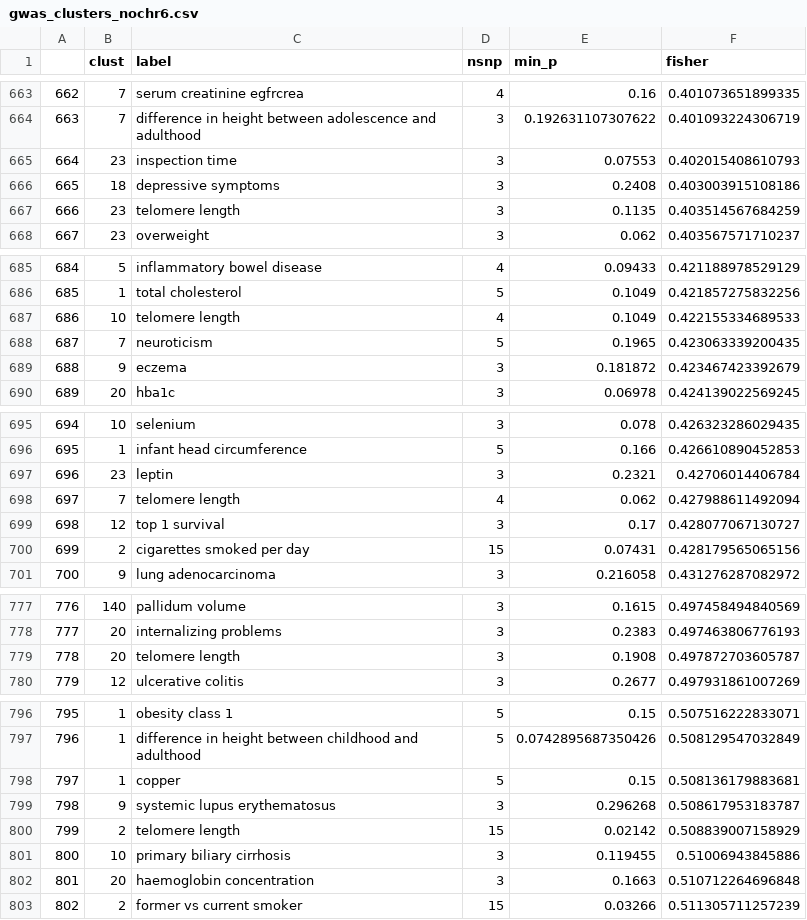
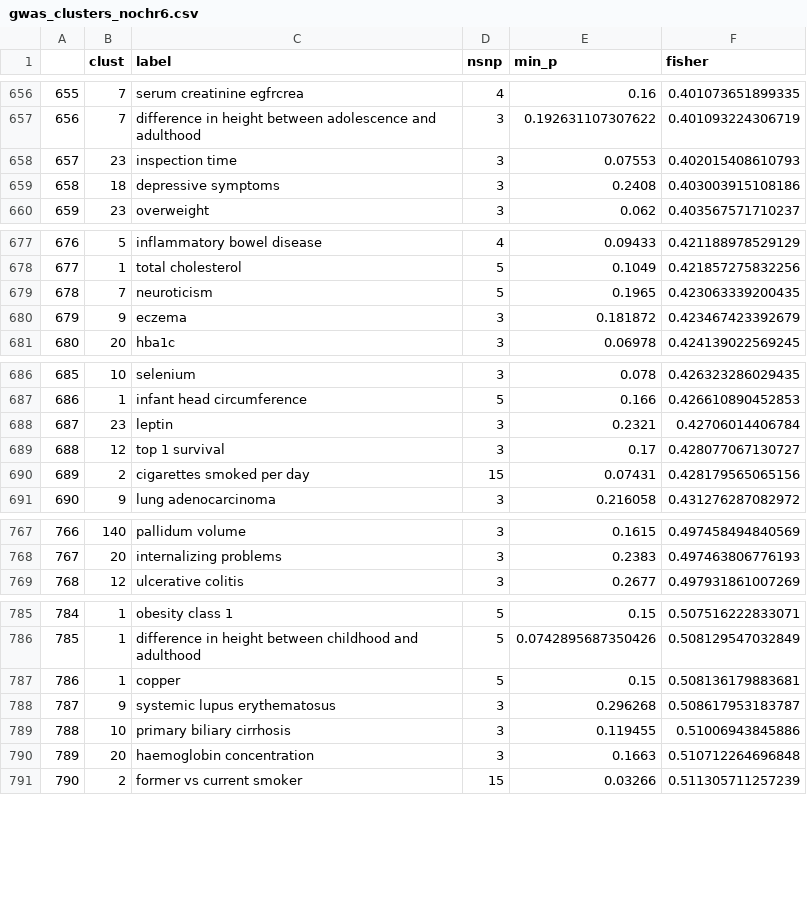
Before and after one commit to MRCIEU/godmc_phase2_analysis, a CSV file: 05_cis-trans-networks/results/gwas_clusters_nochr6.csv, drawn as a sheet; only a part is shown, gaps mark what is left out; the diff covers the shown part only; the diff names each change by its address in the sheet, - before the commit and + after, or states it on an @@ line.

```diff
--- a/05_cis-trans-networks/results/gwas_clusters_nochr6.csv
+++ b/05_cis-trans-networks/results/gwas_clusters_nochr6.csv
@@ column A renumbered from row 16 down @@
-row 667: 666 | 23 | telomere length | 3 | 0.1135 | 0.403514567684259
-row 687: 686 | 10 | telomere length | 4 | 0.1049 | 0.422155334689533
-row 698: 697 | 7 | telomere length | 4 | 0.062 | 0.427988611492094
-row 779: 778 | 20 | telomere length | 3 | 0.1908 | 0.497872703605787
-row 800: 799 | 2 | telomere length | 15 | 0.02142 | 0.508839007158929
```
Also changed, not shown: 9 removed rows elsewhere in this file, 2 other files.
